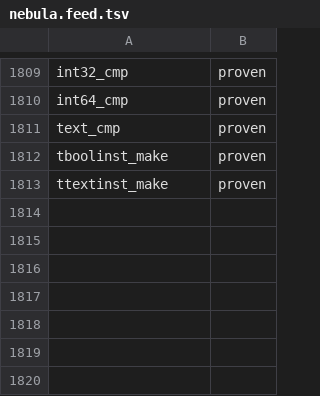
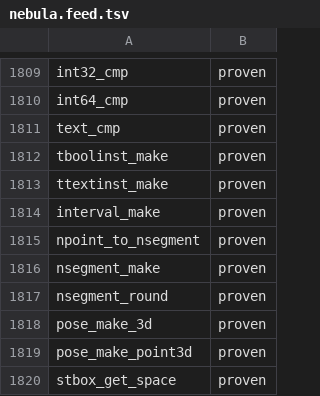
Before and after one commit to estebanzimanyi/MobilityNebula, a TSV file: tools/streaming_parity/feeds/nebula.feed.tsv, drawn as a sheet; only a part is shown, gaps mark what is left out; the diff names each change by its address in the sheet, - before the commit and + after, or states it on an @@ line.

Commit message:
Add nsegment/pose/interval constructors + box-space accessors (7 ops)
nsegment_make (rid, pos1, pos2 -> Nsegment), interval_make (years..secs ->
Interval), pose_make_3d and pose_make_point3d (3D pose constructors with a
unit quaternion), npoint_to_nsegment, nsegment_round, and stbox_get_space
(STBox space-only projection), via the MAKE_SPEC / ROUND_RET / unary-accessor
generator patterns. Adds an Nsegment result serializer (nsegment_out) and the
nsegment_value_out / stbox_text_out return kinds to the codegen.

Suite green: 1742/1742 (2-batch), zero regressions.
NebulaStream: 1749->1756 proven (89.7%->90.1%), gap 184->177.

```diff
--- a/tools/streaming_parity/feeds/nebula.feed.tsv
+++ b/tools/streaming_parity/feeds/nebula.feed.tsv
+row 1814: interval_make | proven
+row 1815: npoint_to_nsegment | proven
+row 1816: nsegment_make | proven
+row 1817: nsegment_round | proven
+row 1818: pose_make_3d | proven
+row 1819: pose_make_point3d | proven
+row 1820: stbox_get_space | proven
```
Also changed, not shown: 43 other files.
